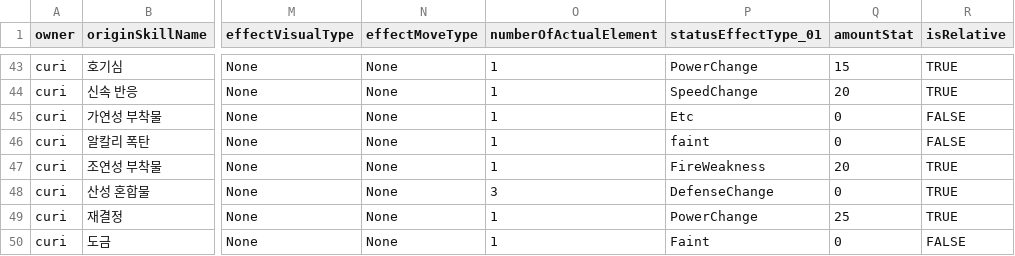
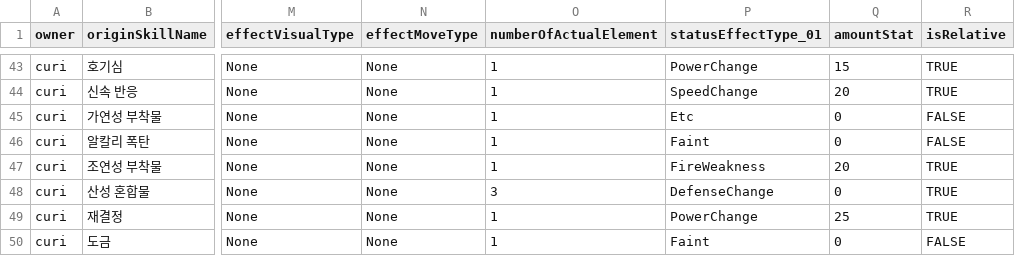
Before and after one commit to GGGC2/Epic_monad, a CSV file: Assets/Resources/Data/testStatusEffectData.csv, drawn as a sheet; only a part is shown, gaps mark what is left out; the diff names each change by its address in the sheet, - before the commit and + after, or states it on an @@ line.

```diff
--- a/Assets/Resources/Data/testStatusEffectData.csv
+++ b/Assets/Resources/Data/testStatusEffectData.csv
-P46 (statusEffectType_01): faint
+P46 (statusEffectType_01): Faint
```
Also changed, not shown: 1 other file.
